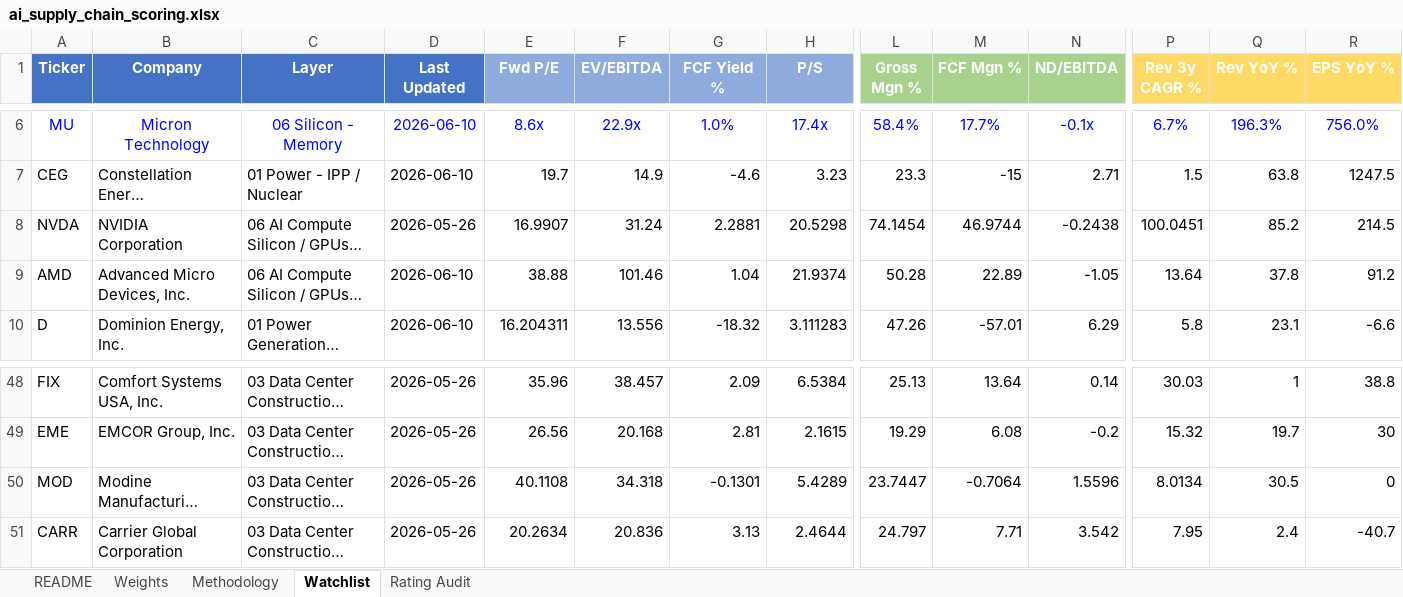
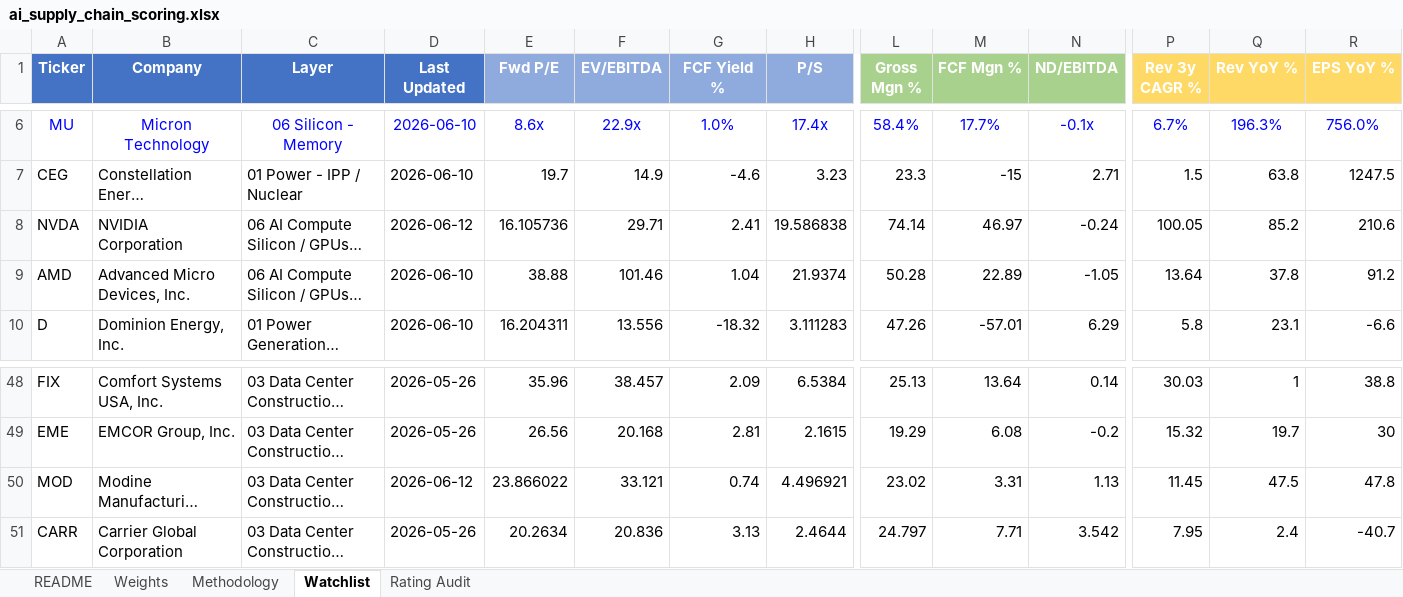
Before and after one commit to dgaraventa5/ai-stocks, an Excel workbook: 00-master/ai_supply_chain_scoring.xlsx, sheet Watchlist, drawn as a sheet; only a part is shown, gaps mark what is left out; long unchanged cells end in …; values as stored, in another font and other column widths than the file's, no borders; conditional formats not drawn; the diff names each change by its address in the sheet, - before the commit and + after, or states it on an @@ line.

```diff
--- a/00-master/ai_supply_chain_scoring.xlsx (sheet Watchlist)
+++ b/00-master/ai_supply_chain_scoring.xlsx (sheet Watchlist)
-D8 (Last Updated): 2026-05-26
+D8 (Last Updated): 2026-06-12
-E8 (Fwd P/E): 16.9907
+E8 (Fwd P/E): 16.105736
-F8 (EV/EBITDA): 31.24
+F8 (EV/EBITDA): 29.71
-G8 (FCF Yield %): 2.2881
+G8 (FCF Yield %): 2.41
-H8 (P/S): 20.5298
+H8 (P/S): 19.586838
-L8 (Gross Mgn %): 74.1454
+L8 (Gross Mgn %): 74.14
-M8 (FCF Mgn %): 46.9744
+M8 (FCF Mgn %): 46.97
-N8 (ND/EBITDA): -0.2438
+N8 (ND/EBITDA): -0.24
-P8 (Rev 3y CAGR %): 100.0451
+P8 (Rev 3y CAGR %): 100.05
-R8 (EPS YoY %): 214.5
+R8 (EPS YoY %): 210.6
-D50 (Last Updated): 2026-05-26
+D50 (Last Updated): 2026-06-12
-E50 (Fwd P/E): 40.1108
+E50 (Fwd P/E): 23.866022
-F50 (EV/EBITDA): 34.318
+F50 (EV/EBITDA): 33.121
-G50 (FCF Yield %): -0.1301
+G50 (FCF Yield %): 0.74
-H50 (P/S): 5.4289
+H50 (P/S): 4.496921
-L50 (Gross Mgn %): 23.7447
+L50 (Gross Mgn %): 23.02
-M50 (FCF Mgn %): -0.7064
+M50 (FCF Mgn %): 3.31
-N50 (ND/EBITDA): 1.5596
+N50 (ND/EBITDA): 1.13
-P50 (Rev 3y CAGR %): 8.0134
+P50 (Rev 3y CAGR %): 11.45
-Q50 (Rev YoY %): 30.5
+Q50 (Rev YoY %): 47.5
-R50 (EPS YoY %): 0
+R50 (EPS YoY %): 47.8
```
Also changed, not shown: 00-master/portfolio.xlsx, 17 other files.
